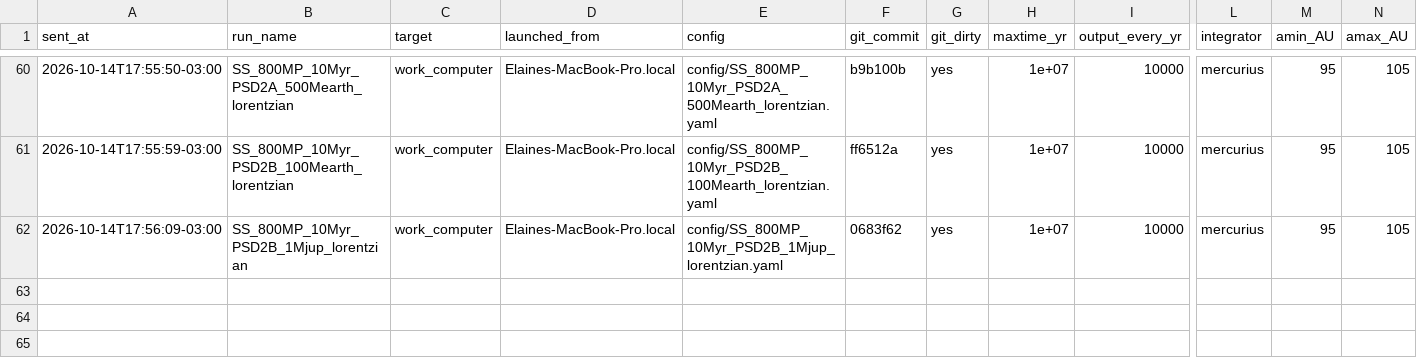
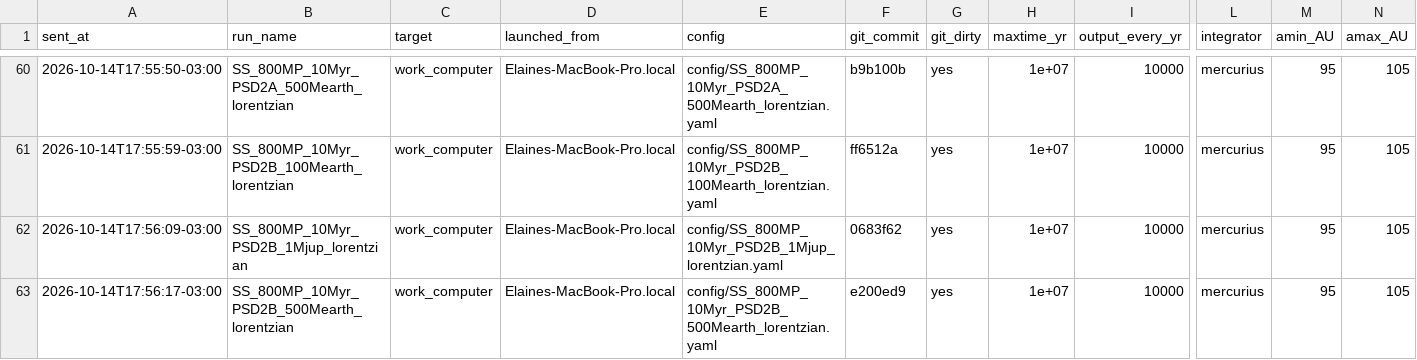
Before and after one commit to elainenieves01/debris-disk-pipeline, a CSV file: simulation_log.csv, drawn as a sheet; only a part is shown, gaps mark what is left out; rows hold the shown columns only; the diff names each change by its address in the sheet, - before the commit and + after, or states it on an @@ line.

Commit message:
Run log: launched SS_800MP_10Myr_PSD2B_500Mearth_lorentzian on work_computer

```diff
--- a/simulation_log.csv
+++ b/simulation_log.csv
+row 63: 2026-10-14T17:56:17-03:00 | SS_800MP_10Myr_PSD2B_500Mearth_lorentzian | work_computer | Elaines-MacBook-Pro.local | config/SS_800MP_10Myr_PSD2B_500Mearth_lorentzian.yaml | e200ed9 | yes | 1e+07 | 10000 | mercurius | 95 | 105
```
